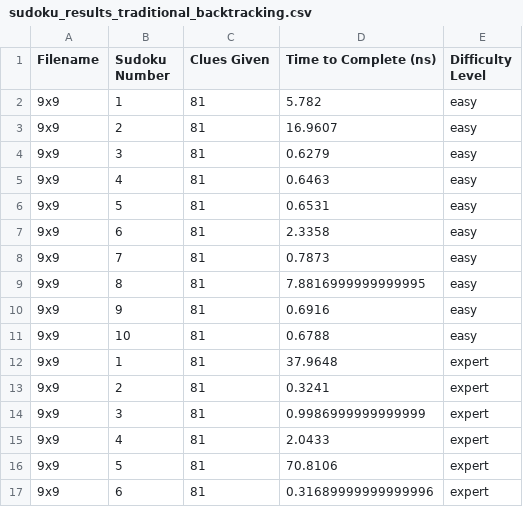
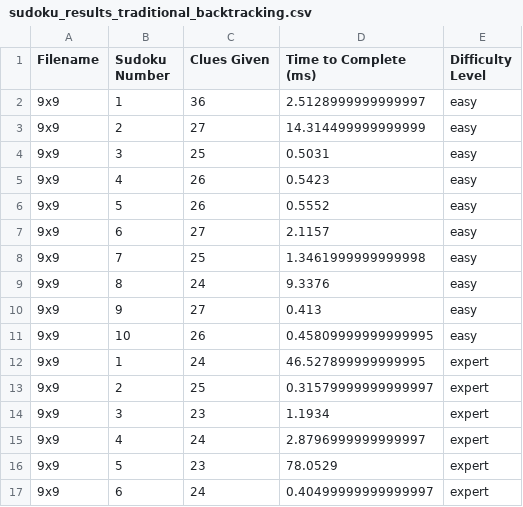
Before and after one commit to october-9th/SudokuSolverWithXandGAs, a CSV file: src/boards/sudoku9x9/sudoku_results_traditional_backtracking.csv, drawn as a sheet; only a part is shown; the diff covers the shown part only.

```diff
--- a/src/boards/sudoku9x9/sudoku_results_traditional_backtracking.csv
+++ b/src/boards/sudoku9x9/sudoku_results_traditional_backtracking.csv
@@ -1,17 +1,17 @@
-Filename,Sudoku Number,Clues Given,Time to Complete (ns),Difficulty Level
-9x9,1,81,5.782,easy
-9x9,2,81,16.9607,easy
-9x9,3,81,0.6279,easy
-9x9,4,81,0.6463,easy
-9x9,5,81,0.6531,easy
-9x9,6,81,2.3358,easy
-9x9,7,81,0.7873,easy
-9x9,8,81,7.8816999999999995,easy
-9x9,9,81,0.6916,easy
-9x9,10,81,0.6788,easy
-9x9,1,81,37.9648,expert
-9x9,2,81,0.3241,expert
-9x9,3,81,0.9986999999999999,expert
-9x9,4,81,2.0433,expert
-9x9,5,81,70.8106,expert
-9x9,6,81,0.31689999999999996,expert
+Filename,Sudoku Number,Clues Given,Time to Complete (ms),Difficulty Level
+9x9,1,36,2.5128999999999997,easy
+9x9,2,27,14.314499999999999,easy
+9x9,3,25,0.5031,easy
+9x9,4,26,0.5423,easy
+9x9,5,26,0.5552,easy
+9x9,6,27,2.1157,easy
+9x9,7,25,1.3461999999999998,easy
+9x9,8,24,9.3376,easy
+9x9,9,27,0.413,easy
+9x9,10,26,0.45809999999999995,easy
+9x9,1,24,46.527899999999995,expert
+9x9,2,25,0.31579999999999997,expert
+9x9,3,23,1.1934,expert
+9x9,4,24,2.8796999999999997,expert
+9x9,5,23,78.0529,expert
+9x9,6,24,0.40499999999999997,expert
```
Also changed, not shown: 30 edited cells elsewhere in this file, src/boards/sudoku16x16/sudoku_results_traditional_backtracking.csv, src/boards/sudoku25x25/sudoku_results_traditional_backtracking.csv, 8 other files.
